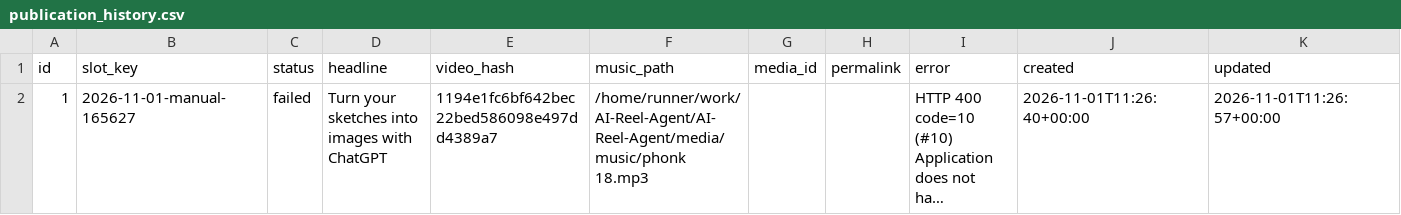
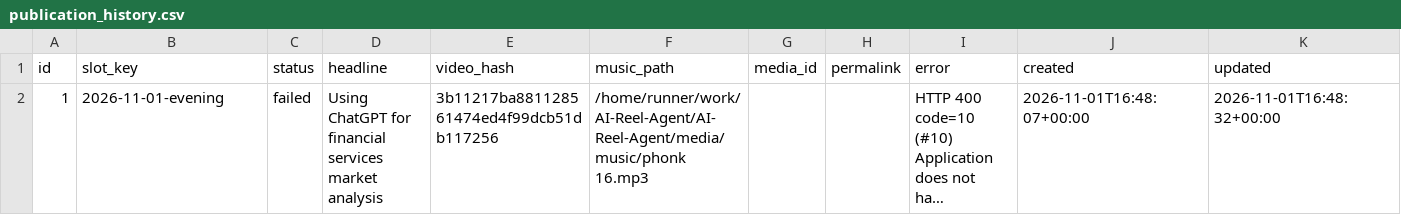
Before and after one commit to harshwardhansharma7005-crypto/AI-Reel-Agent, a CSV file: history/publication_history.csv, drawn as a sheet; long unchanged cells end in …; the diff names each change by its address in the sheet, - before the commit and + after, or states it on an @@ line.

Commit message:
Update publication history [skip ci]

```diff
--- a/history/publication_history.csv
+++ b/history/publication_history.csv
-B2 (slot_key): 2026-11-01-manual-165627
+B2 (slot_key): 2026-11-01-evening
-D2 (headline): Turn your sketches into images with ChatGPT
+D2 (headline): Using ChatGPT for financial services market analysis
-E2 (video_hash): 1194e1fc6bf642bec22bed586098e497dd4389a7
+E2 (video_hash): 3b11217ba881128561474ed4f99dcb51db117256
-F2 (music_path): /home/runner/work/AI-Reel-Agent/AI-Reel-Agent/media/music/phonk 18.mp3
+F2 (music_path): /home/runner/work/AI-Reel-Agent/AI-Reel-Agent/media/music/phonk 16.mp3
-J2 (created): 2026-11-01T11:26:40+00:00
+J2 (created): 2026-11-01T16:48:07+00:00
-K2 (updated): 2026-11-01T11:26:57+00:00
+K2 (updated): 2026-11-01T16:48:32+00:00
```
